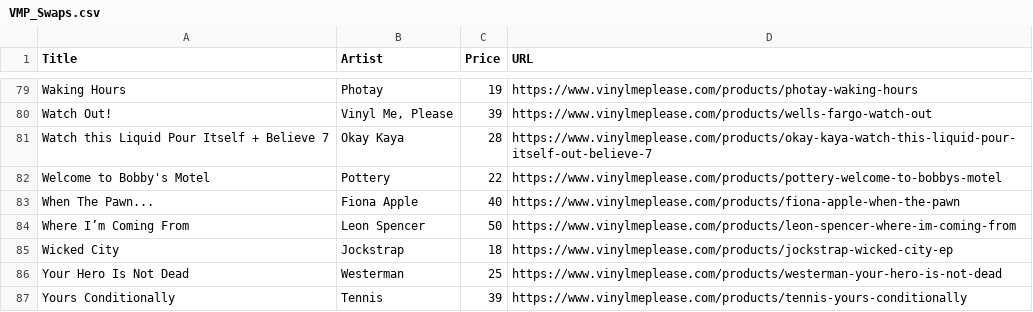
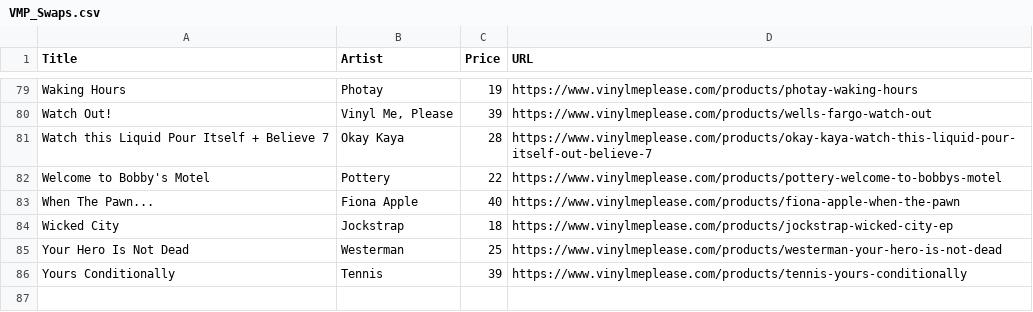
Before and after one commit to sircrumpet/vmp-swaps, a CSV file: VMP_Swaps.csv, drawn as a sheet; only a part is shown, gaps mark what is left out.

Commit message:
1 swap removed
  Title: Where I’m Coming From
  Artist: Leon Spencer
  Price: 50
  URL: https://www.vinylmeplease.com/products/leon-spencer-where-im-coming-from

[skip ci]

```diff
--- a/VMP_Swaps.csv
+++ b/VMP_Swaps.csv
@@ -83,3 +83,2 @@ Title,Artist,Price,URL
 "When The Pawn...","Fiona Apple",40,"https://www.vinylmeplease.com/products/fiona-apple-when-the-pawn"
-"Where I’m Coming From","Leon Spencer",50,"https://www.vinylmeplease.com/products/leon-spencer-where-im-coming-from"
 "Wicked City","Jockstrap",18,"https://www.vinylmeplease.com/products/jockstrap-wicked-city-ep"
```
